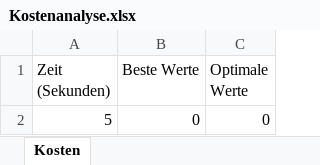
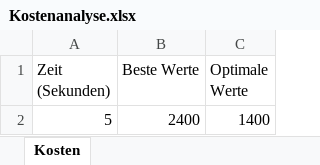
Before and after one commit to Dr-SIRM/project-x, an Excel workbook: Kostenanalyse.xlsx, sheet Kosten, drawn as a sheet; values as stored, in another font and other column widths than the file's, no borders; charts and pictures not drawn; the diff names each change by its address in the sheet, - before the commit and + after, or states it on an @@ line.

```diff
--- a/Kostenanalyse.xlsx (sheet Kosten)
+++ b/Kostenanalyse.xlsx (sheet Kosten)
-B2 (Beste Werte): 0
+B2 (Beste Werte): 2400
-C2 (Optimale Werte): 0
+C2 (Optimale Werte): 1400
```
Also changed, not shown: 3 other files.
